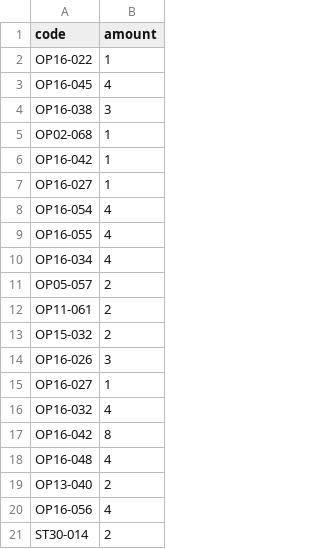
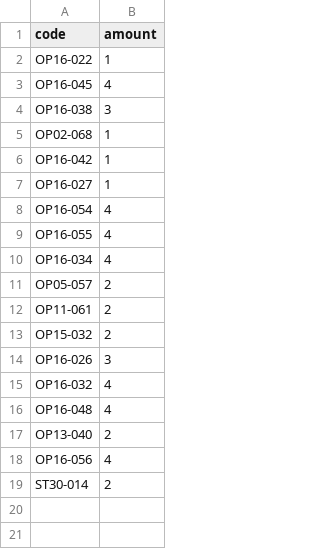
Before and after one commit to miwtoo/my-optcg-binder, a CSV file: One Piece TCG Collection - Lufy G_B [WIP].csv, drawn as a sheet; the diff names each change by its address in the sheet, - before the commit and + after, or states it on an @@ line.

```diff
--- a/One Piece TCG Collection - Lufy G_B [WIP].csv
+++ b/One Piece TCG Collection - Lufy G_B [WIP].csv
-row 15: OP16-027 | 1
-row 17: OP16-042 | 8
```
Also changed, not shown: One Piece TCG Collection - All.csv, 27 other files.
